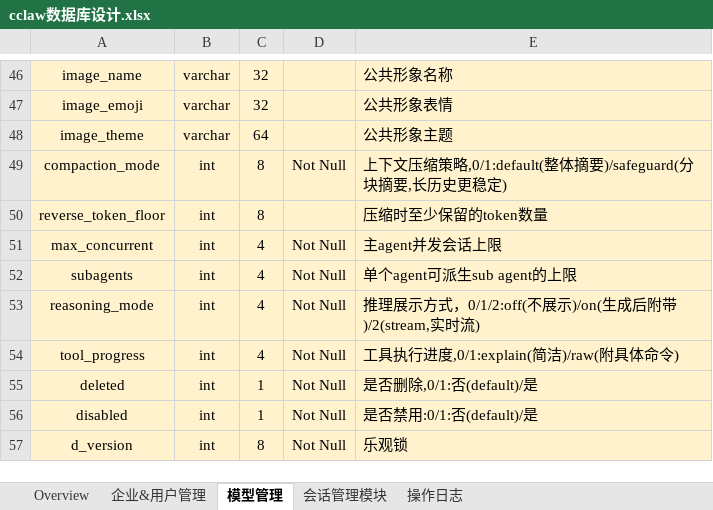
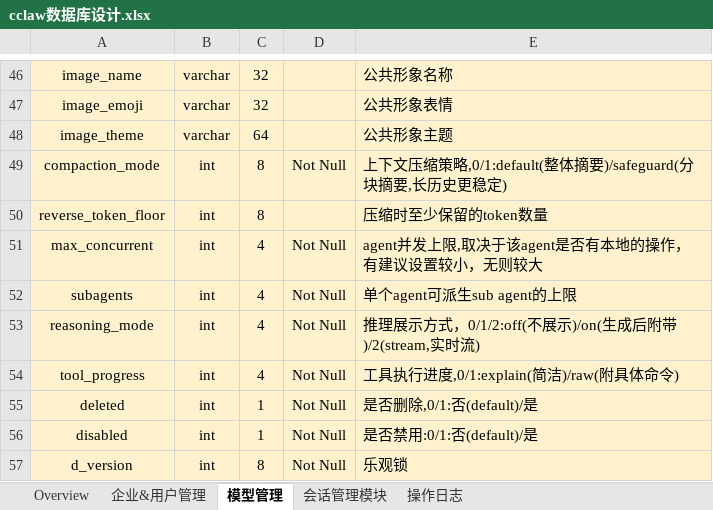
Before and after one commit to frank362181/CClaw, an Excel workbook: document/cclaw数据库设计.xlsx, sheet 模型管理, drawn as a sheet; only a part is shown, gaps mark what is left out; values as stored, in another font and other column widths than the file's, no borders; the diff names each change by its address in the sheet, - before the commit and + after, or states it on an @@ line.

Commit message:
coding for concurrency of agent & platform

```diff
--- a/document/cclaw数据库设计.xlsx (sheet 模型管理)
+++ b/document/cclaw数据库设计.xlsx (sheet 模型管理)
-E51: 主agent并发会话上限
+E51: agent并发上限,取决于该agent是否有本地的操作，有建议设置较小，无则较大
```
Also changed, not shown: 16 other files.
